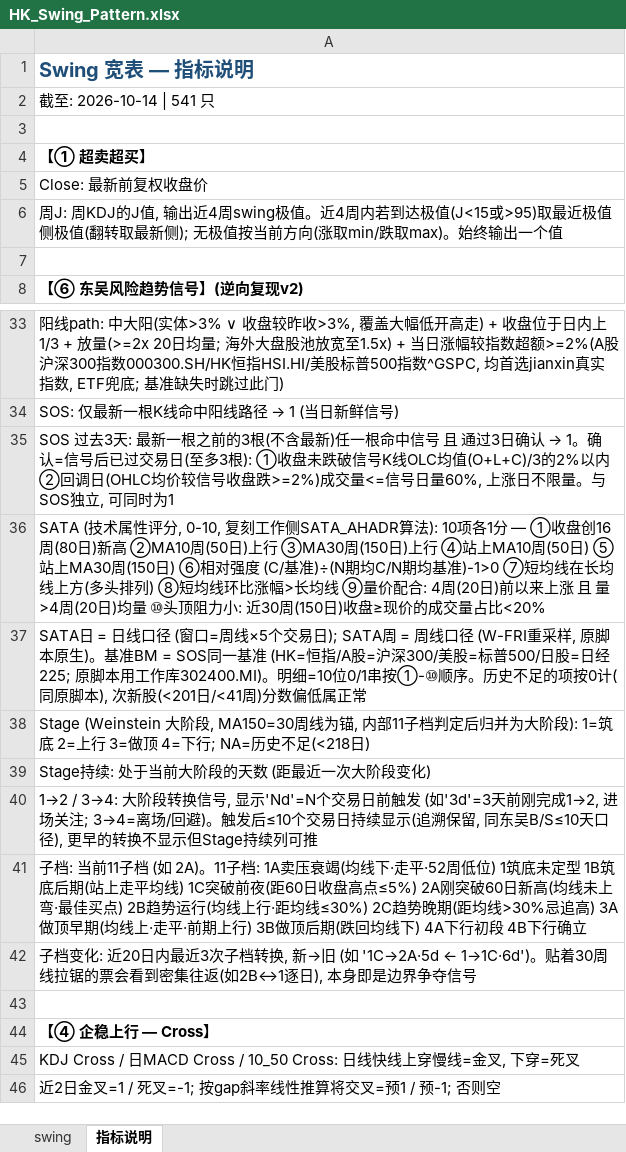
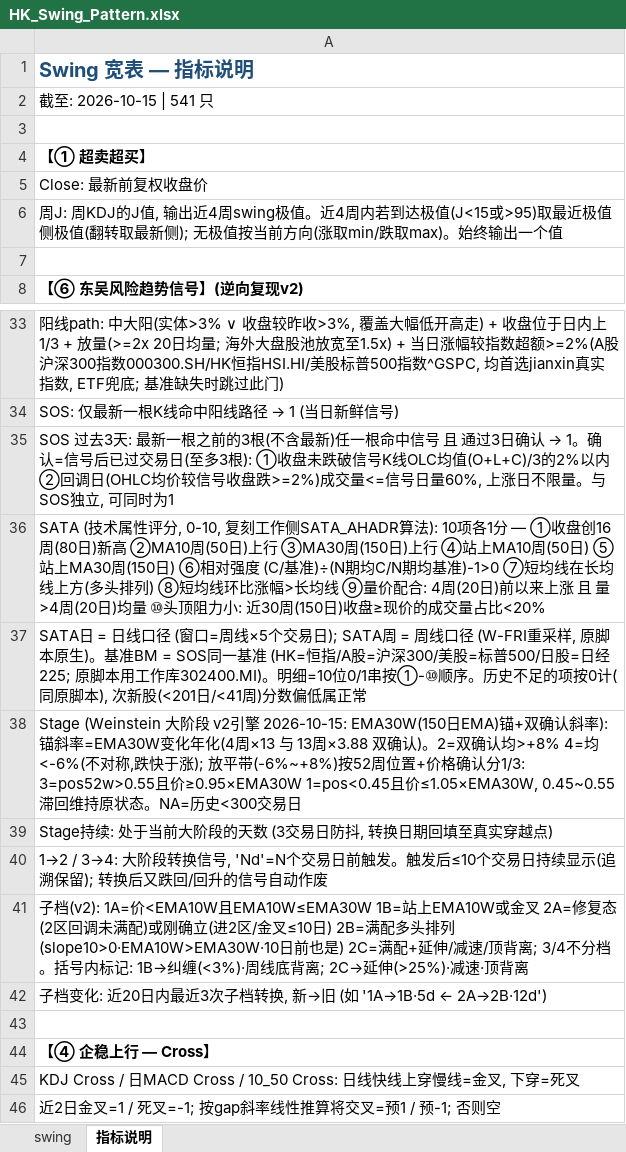
Before and after one commit to jibom/swing-pattern, an Excel workbook: HK_Swing_Pattern.xlsx, sheet 指标说明, drawn as a sheet; only a part is shown, gaps mark what is left out; values as stored, in another font and other column widths than the file's, no borders; the diff names each change by its address in the sheet, - before the commit and + after, or states it on an @@ line.

```diff
--- a/HK_Swing_Pattern.xlsx (sheet 指标说明)
+++ b/HK_Swing_Pattern.xlsx (sheet 指标说明)
-A2: 截至: 2026-10-14 | 541 只
+A2: 截至: 2026-10-15 | 541 只
-A38: …(Weinstein 大阶段, MA150=30周线为锚, 内部11子档判定后归并为大阶段): 1=筑底 2=上行 3=做顶 4=下行; NA=历史不足(<218日)
+A38: …(Weinstein 大阶段 v2引擎 2026-10-15: EMA30W(150日EMA)锚+双确认斜率): 锚斜率=EMA30W变化年化(4周×13 与 13周×3.88 双确认)。2=双确认均>+8% 4=均<-6%(不对称,跌快于涨); 放平带(-6%~+8%)按52周位置+价格确认分1/3: 3=pos52w>0.55且价≥0.95×EMA30W 1=pos<0.45且价≤1.05×EMA30W, 0.45~0.55滞回维持原状态。NA=历史<300交易日
-A39: Stage持续: 处于当前大阶段的天数 (距最近一次大阶段变化)
+A39: Stage持续: 处于当前大阶段的天数 (3交易日防抖, 转换日期回填至真实穿越点)
-A40: …换信号, 显示'Nd'=N个交易日前触发 (如'3d'=3天前刚完成1→2, 进场关注; 3→4=离场/回避)。触发后≤10个交易日持续显示(追溯保留, 同东吴B/S≤10天口径), 更早的转换不显示但Stage持续列可推
+A40: …换信号, 'Nd'=N个交易日前触发。触发后≤10个交易日持续显示(追溯保留); 转换后又跌回/回升的信号自动作废
-A41: 子档: 当前11子档 (如 2A)。11子档: 1A卖压衰竭(均线下·走平·52周低位) 1筑底未定型 1B筑底后期(站上走平均线) 1C突破前夜(距60日收盘高点≤5%) 2A刚突破60日新高(均线未上弯·最佳买点) 2B趋势运行(均线上行·距均线≤30%) 2C趋势晚期(距均线>30%忌追高) 3A做顶早期(均线上·走平·前期上行) 3B做顶后期(跌回均线下) 4A下行初段 4B下行确立
+A41: 子档(v2): 1A=价<EMA10W且EMA10W≤EMA30W 1B=站上EMA10W或金叉 2A=修复态(2区回调未满配)或刚确立(进2区/金叉≤10日) 2B=满配多头排列(slope10>0·EMA10W>EMA30W·10日前也是) 2C=满配+延伸/减速/顶背离; 3/4不分档。括号内标记: 1B→纠缠(<3%)·周线底背离; 2C→延伸(>25%)·减速·顶背离
-A42: …(如 '1C→2A·5d ← 1→1C·6d')。贴着30周线拉锯的票会看到密集往返(如2B↔1逐日), 本身即是边界争夺信号
+A42: …(如 '1A→1B·5d ← 2A→2B·12d')
```
Also changed, not shown: sheet swing, A_Swing_Pattern.xlsx, ETF_Swing_Pattern.xlsx, 1 other file.
